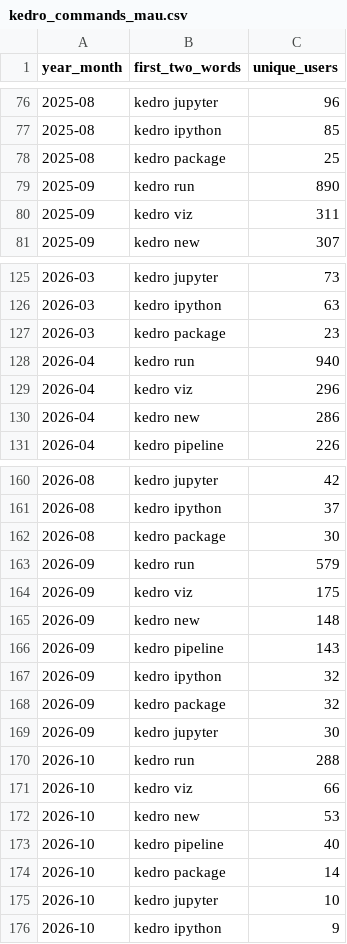
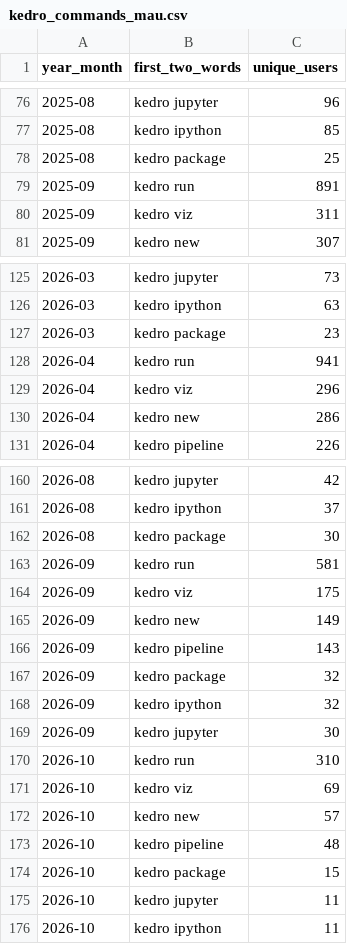
Before and after one commit to kedro-org/kedro-pycafe-data, a CSV file: data/02_intermediate/kedro_commands_mau.csv, drawn as a sheet; only a part is shown, gaps mark what is left out.

```diff
--- a/data/02_intermediate/kedro_commands_mau.csv
+++ b/data/02_intermediate/kedro_commands_mau.csv
@@ -78,3 +78,3 @@
 "2025-08","kedro package",25
-"2025-09","kedro run",890
+"2025-09","kedro run",891
 "2025-09","kedro viz",311
@@ -127,3 +127,3 @@
 "2026-03","kedro package",23
-"2026-04","kedro run",940
+"2026-04","kedro run",941
 "2026-04","kedro viz",296
@@ -162,15 +162,15 @@
 "2026-08","kedro package",30
-"2026-09","kedro run",579
+"2026-09","kedro run",581
 "2026-09","kedro viz",175
-"2026-09","kedro new",148
+"2026-09","kedro new",149
 "2026-09","kedro pipeline",143
+"2026-09","kedro package",32
 "2026-09","kedro ipython",32
-"2026-09","kedro package",32
 "2026-09","kedro jupyter",30
-"2026-10","kedro run",288
-"2026-10","kedro viz",66
-"2026-10","kedro new",53
-"2026-10","kedro pipeline",40
-"2026-10","kedro package",14
-"2026-10","kedro jupyter",10
-"2026-10","kedro ipython",9
+"2026-10","kedro run",310
+"2026-10","kedro viz",69
+"2026-10","kedro new",57
+"2026-10","kedro pipeline",48
+"2026-10","kedro package",15
+"2026-10","kedro jupyter",11
+"2026-10","kedro ipython",11
```
Also changed, not shown: data/02_intermediate/builder_events_monthly.csv, data/02_intermediate/builder_events_summary.csv, 9 other files.
